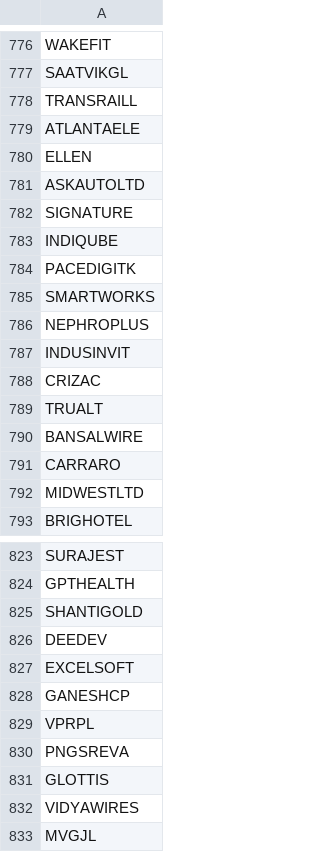
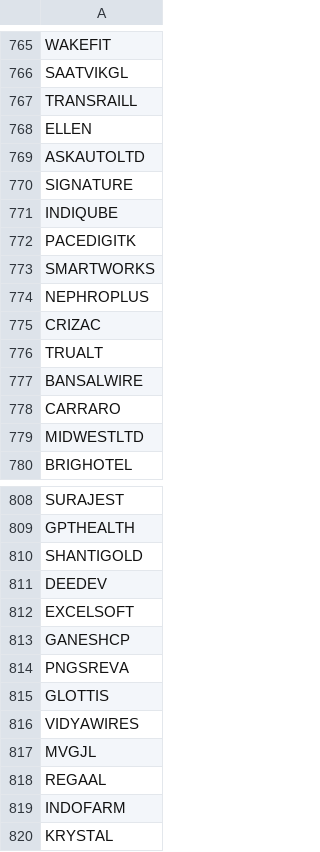
Before and after one commit to ishaqv/Tortoise-Trading-Lab, a CSV file: nse_master_shariah_symbol.csv, drawn as a sheet; only a part is shown, gaps mark what is left out; the shorter side is filled out with more unchanged rows; the diff covers the shown part only.

```diff
--- a/nse_master_shariah_symbol.csv
+++ b/nse_master_shariah_symbol.csv
@@ -778,3 +767,2 @@ SAATVIKGL
 TRANSRAILL
-ATLANTAELE
 ELLEN
@@ -786,3 +774,2 @@ SMARTWORKS
 NEPHROPLUS
-INDUSINVIT
 CRIZAC
@@ -828,3 +813,2 @@ EXCELSOFT
 GANESHCP
-VPRPL
 PNGSREVA
```
Also changed, not shown: 14 added rows and 13 removed rows elsewhere in this file.
